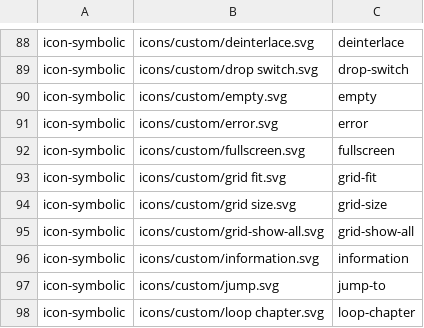
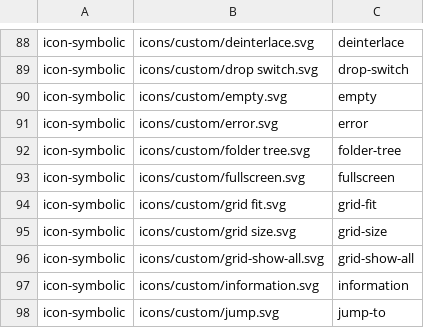
Before and after one commit to vzhd1701/gridplayer, a CSV file: resources/resources.csv, drawn as a sheet; only a part is shown, gaps mark what is left out; the shorter side is filled out with more unchanged rows.

```diff
--- a/resources/resources.csv
+++ b/resources/resources.csv
@@ -91,2 +91,3 @@ icon-symbolic,icons/custom/empty.svg,empty
 icon-symbolic,icons/custom/error.svg,error
+icon-symbolic,icons/custom/folder tree.svg,folder-tree
 icon-symbolic,icons/custom/fullscreen.svg,fullscreen
```
Also changed, not shown: 20 other files.
